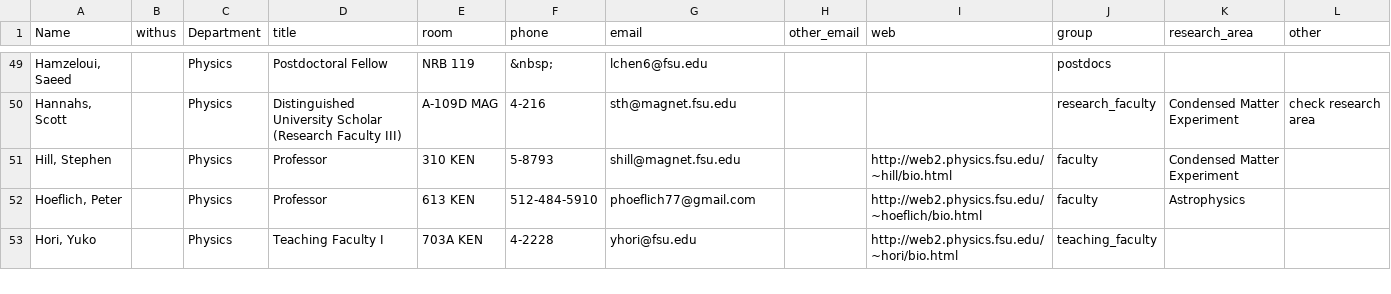
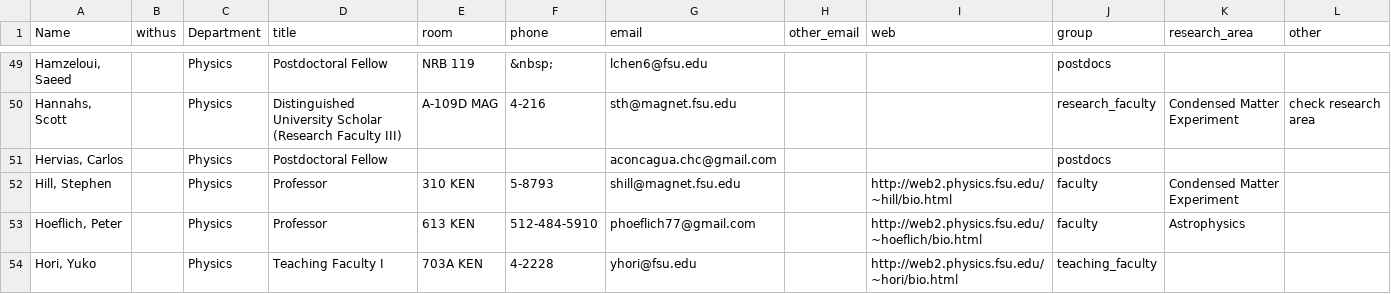
Before and after one commit to dcollins4096/fsu_repo, a TSV file: faculty_webpage/CurrentList.tsv, drawn as a sheet; only a part is shown, gaps mark what is left out; rows hold the shown columns only; the diff covers the shown part only; the diff names each change by its address in the sheet, - before the commit and + after, or states it on an @@ line.

```diff
--- a/faculty_webpage/CurrentList.tsv
+++ b/faculty_webpage/CurrentList.tsv
+row 51: Hervias, Carlos |  | Physics | Postdoctoral Fellow |  |  | aconcagua.chc@gmail.com |  |  | postdocs
```
Also changed, not shown: 2 added rows, 1 removed row, 3 moved rows and 3 edited cells elsewhere in this file, 1 other file.
